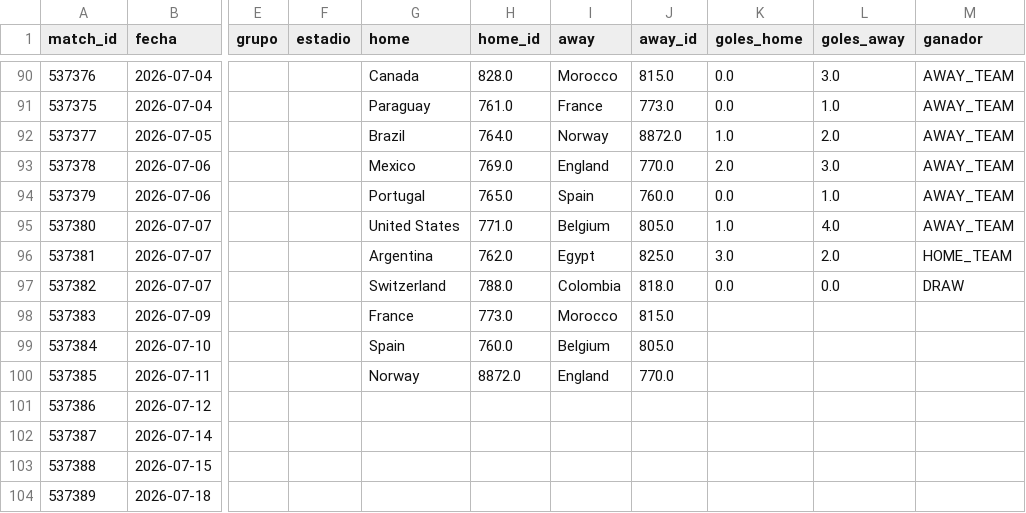
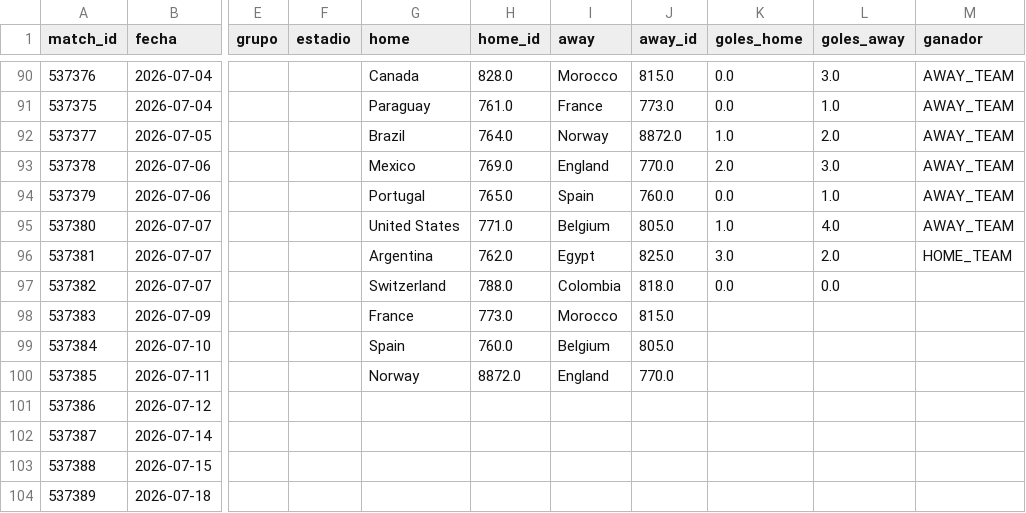
Before and after one commit to dbouzada/mundial-2026-data, a CSV file: data/processed/matches.csv, drawn as a sheet; only a part is shown, gaps mark what is left out; the diff names each change by its address in the sheet, - before the commit and + after, or states it on an @@ line.

```diff
--- a/data/processed/matches.csv
+++ b/data/processed/matches.csv
-M97 (ganador): DRAW
+M97 (ganador): (empty)
```
Also changed, not shown: 2 other files.
